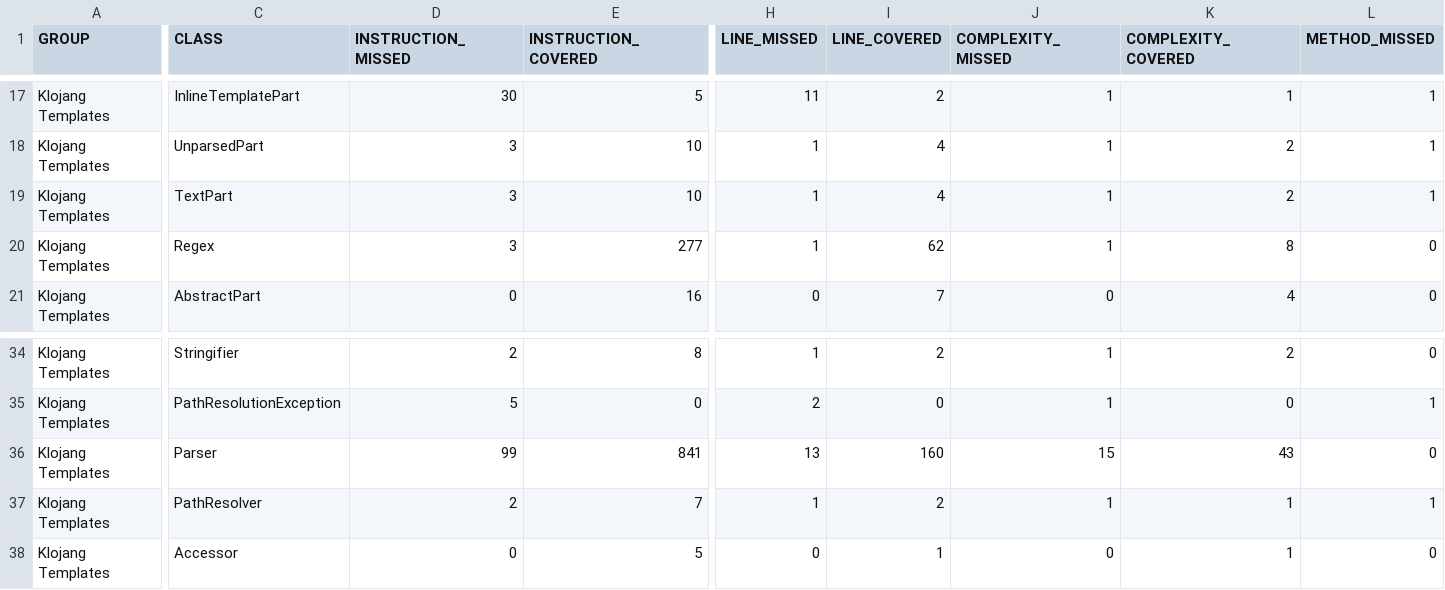
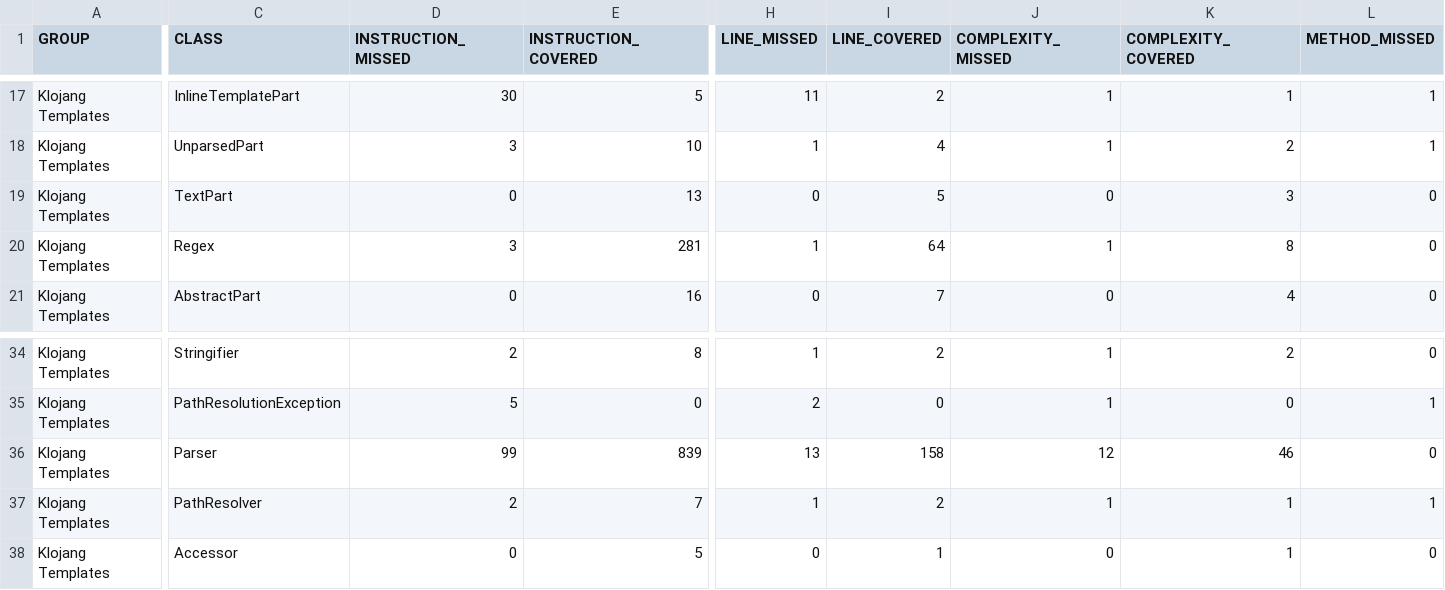
Before and after one commit to klojang4j/klojang-templates, a CSV file: target/site/jacoco/jacoco.csv, drawn as a sheet; only a part is shown, gaps mark what is left out; the diff covers the shown part only; the diff names each change by its address in the sheet, - before the commit and + after, or states it on an @@ line.

```diff
--- a/target/site/jacoco/jacoco.csv
+++ b/target/site/jacoco/jacoco.csv
-D19 (INSTRUCTION_MISSED): 3
+D19 (INSTRUCTION_MISSED): 0
-E19 (INSTRUCTION_COVERED): 10
+E19 (INSTRUCTION_COVERED): 13
-H19 (LINE_MISSED): 1
+H19 (LINE_MISSED): 0
-I19 (LINE_COVERED): 4
+I19 (LINE_COVERED): 5
-J19 (COMPLEXITY_MISSED): 1
+J19 (COMPLEXITY_MISSED): 0
-K19 (COMPLEXITY_COVERED): 2
+K19 (COMPLEXITY_COVERED): 3
-L19 (METHOD_MISSED): 1
+L19 (METHOD_MISSED): 0
-E20 (INSTRUCTION_COVERED): 277
+E20 (INSTRUCTION_COVERED): 281
-I20 (LINE_COVERED): 62
+I20 (LINE_COVERED): 64
-E36 (INSTRUCTION_COVERED): 841
+E36 (INSTRUCTION_COVERED): 839
-I36 (LINE_COVERED): 160
+I36 (LINE_COVERED): 158
-J36 (COMPLEXITY_MISSED): 15
+J36 (COMPLEXITY_MISSED): 12
-K36 (COMPLEXITY_COVERED): 43
+K36 (COMPLEXITY_COVERED): 46
```
Also changed, not shown: 3 edited cells elsewhere in this file, 29 other files.
